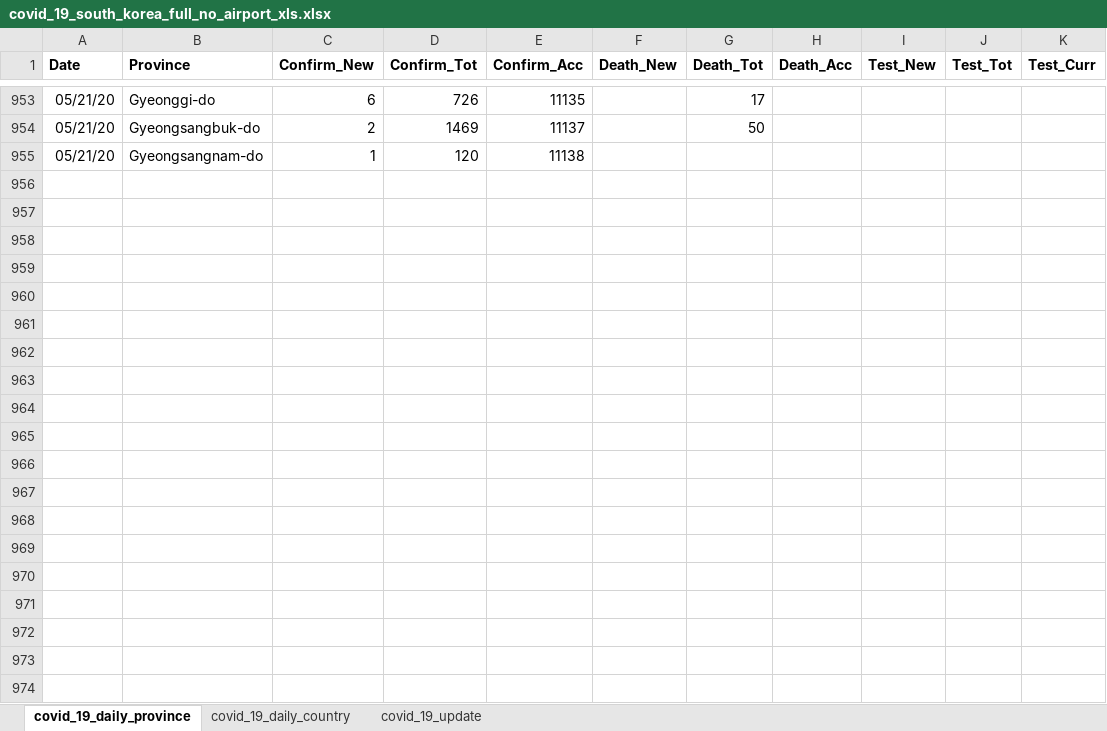
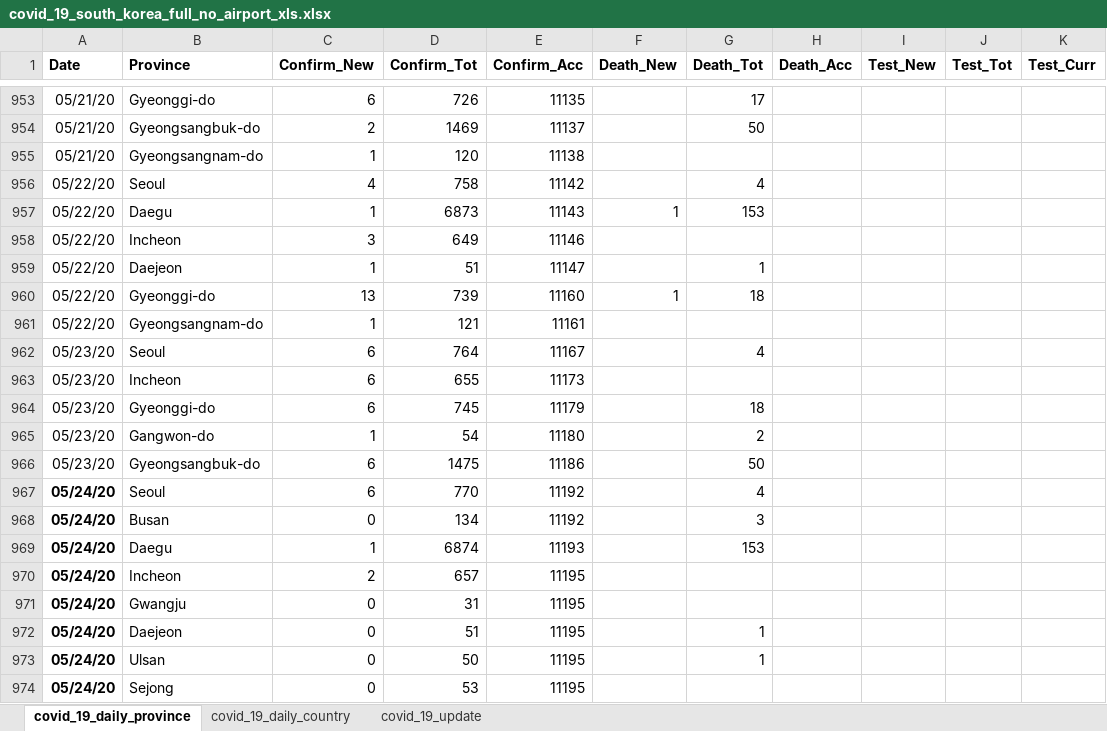
Before and after one commit to katkim0307/COVID-19_Response_Comparison, an Excel workbook: Data/input/covid_19_south_korea_full_no_airport_xls.xlsx, sheet covid_19_daily_province, drawn as a sheet; only a part is shown, gaps mark what is left out; values as stored, in another font and other column widths than the file's, no borders; the diff covers the shown part only; the diff names each change by its address in the sheet, - before the commit and + after, or states it on an @@ line.

```diff
--- a/Data/input/covid_19_south_korea_full_no_airport_xls.xlsx (sheet covid_19_daily_province)
+++ b/Data/input/covid_19_south_korea_full_no_airport_xls.xlsx (sheet covid_19_daily_province)
+row 956: 05/22/20 | Seoul | 4 | 758 | 11142 |  | 4
+row 957: 05/22/20 | Daegu | 1 | 6873 | 11143 | 1 | 153
+row 958: 05/22/20 | Incheon | 3 | 649 | 11146
+row 959: 05/22/20 | Daejeon | 1 | 51 | 11147 |  | 1
+row 960: 05/22/20 | Gyeonggi-do | 13 | 739 | 11160 | 1 | 18
+row 961: 05/22/20 | Gyeongsangnam-do | 1 | 121 | 11161
+row 962: 05/23/20 | Seoul | 6 | 764 | 11167 |  | 4
+row 963: 05/23/20 | Incheon | 6 | 655 | 11173
+row 964: 05/23/20 | Gyeonggi-do | 6 | 745 | 11179 |  | 18
+row 965: 05/23/20 | Gangwon-do | 1 | 54 | 11180 |  | 2
+row 966: 05/23/20 | Gyeongsangbuk-do | 6 | 1475 | 11186 |  | 50
+row 967: 05/24/20 | Seoul | 6 | 770 | 11192 |  | 4
+row 968: 05/24/20 | Busan | 0 | 134 | 11192 |  | 3
+row 969: 05/24/20 | Daegu | 1 | 6874 | 11193 |  | 153
+row 970: 05/24/20 | Incheon | 2 | 657 | 11195
+row 971: 05/24/20 | Gwangju | 0 | 31 | 11195
+row 972: 05/24/20 | Daejeon | 0 | 51 | 11195 |  | 1
+row 973: 05/24/20 | Ulsan | 0 | 50 | 11195 |  | 1
+row 974: 05/24/20 | Sejong | 0 | 53 | 11195
```
Also changed, not shown: 65 added rows elsewhere in this sheet, sheet covid_19_daily_country, sheet covid_19_update, 34 other files.
